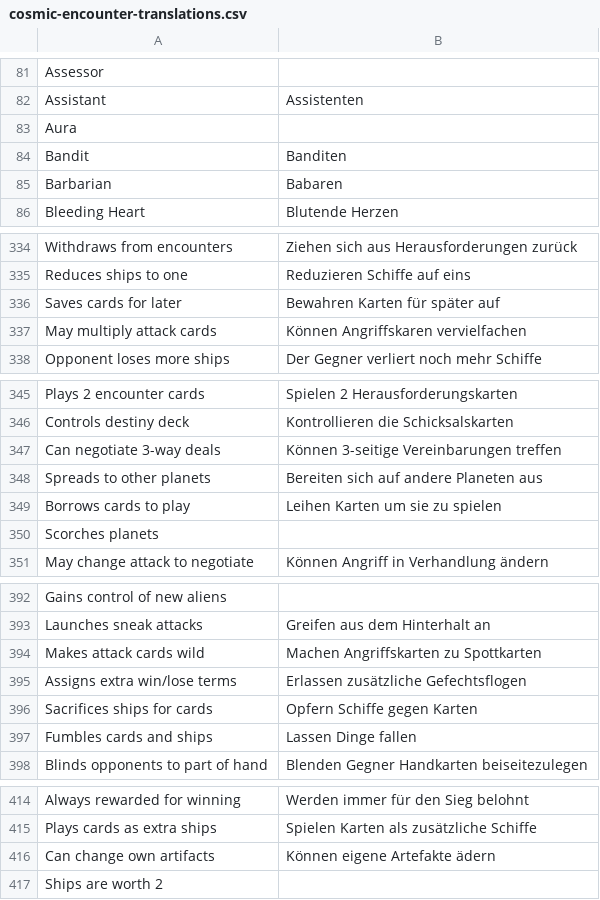
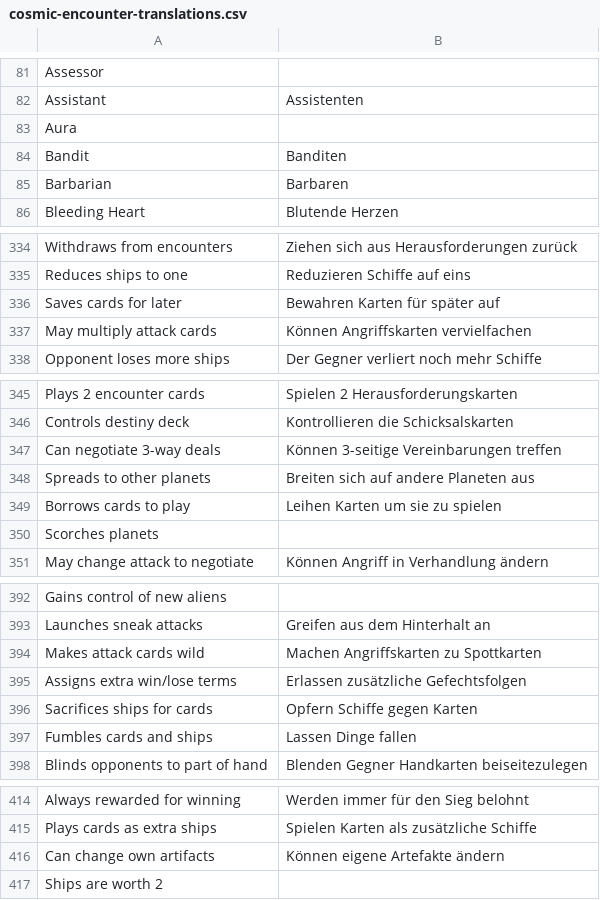
Before and after one commit to BitorVarbosa/BitorVarbosa.github.io, a CSV file: cosmic-encounter-translations.csv, drawn as a sheet; only a part is shown, gaps mark what is left out.

```diff
--- a/cosmic-encounter-translations.csv
+++ b/cosmic-encounter-translations.csv
@@ -84,3 +84,3 @@ Aura,
 Bandit,Banditen
-Barbarian,Babaren
+Barbarian,Barbaren
 Bleeding Heart,Blutende Herzen
@@ -336,3 +336,3 @@ Reduces ships to one,Reduzieren Schiffe auf eins
 Saves cards for later,Bewahren Karten für später auf
-May multiply attack cards,Können Angriffskaren vervielfachen
+May multiply attack cards,Können Angriffskarten vervielfachen
 Opponent loses more ships,Der Gegner verliert noch mehr Schiffe
@@ -347,3 +347,3 @@ Controls destiny deck,Kontrollieren die Schicksalskarten
 Can negotiate 3-way deals,Können 3-seitige Vereinbarungen treffen
-Spreads to other planets,Bereiten sich auf andere Planeten aus
+Spreads to other planets,Breiten sich auf andere Planeten aus
 Borrows cards to play,Leihen Karten um sie zu spielen
@@ -394,3 +394,3 @@ Launches sneak attacks,Greifen aus dem Hinterhalt an
 Makes attack cards wild,Machen Angriffskarten zu Spottkarten
-Assigns extra win/lose terms,Erlassen zusätzliche Gefechtsflogen
+Assigns extra win/lose terms,Erlassen zusätzliche Gefechtsfolgen
 Sacrifices ships for cards,Opfern Schiffe gegen Karten
@@ -415,3 +415,3 @@ Always rewarded for winning,Werden immer für den Sieg belohnt
 Plays cards as extra ships,Spielen Karten als zusätzliche Schiffe
-Can change own artifacts,Können eigene Artefakte ädern
+Can change own artifacts,Können eigene Artefakte ändern
 Ships are worth 2,
```
Also changed, not shown: cosmic-encounter-alien-list-de.csv, cosmic-encounter-alien-names-en-de.csv.
